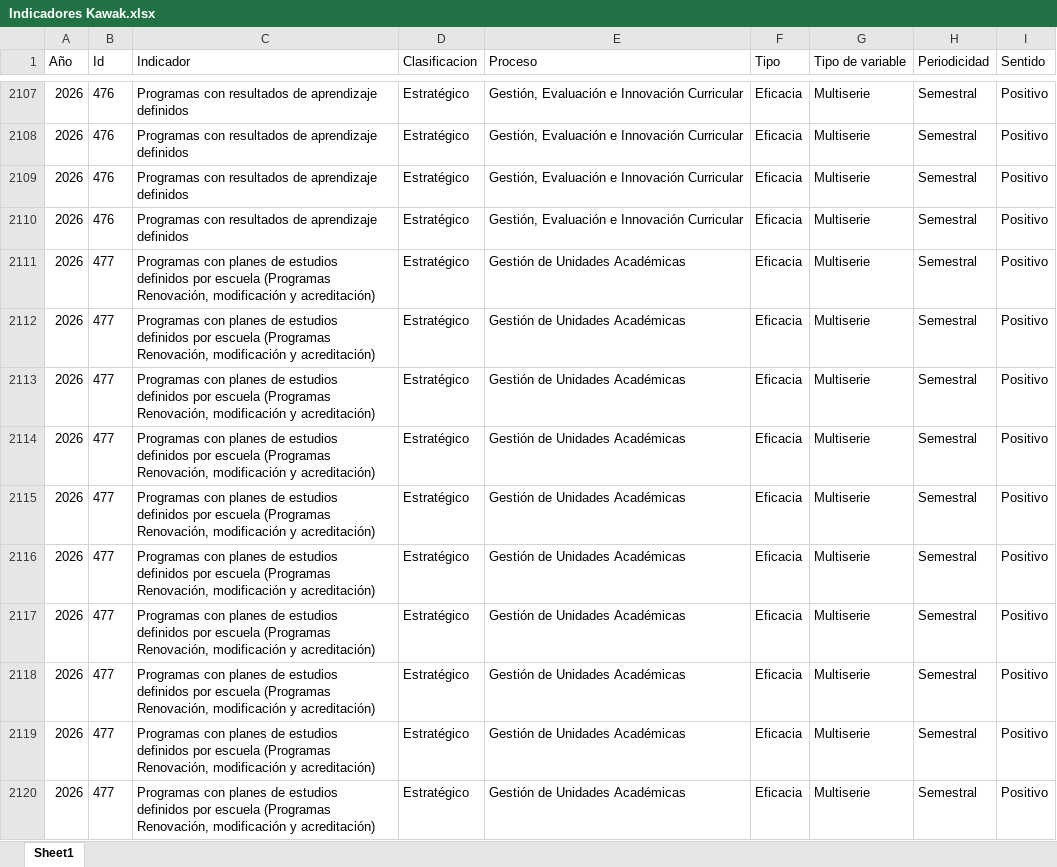
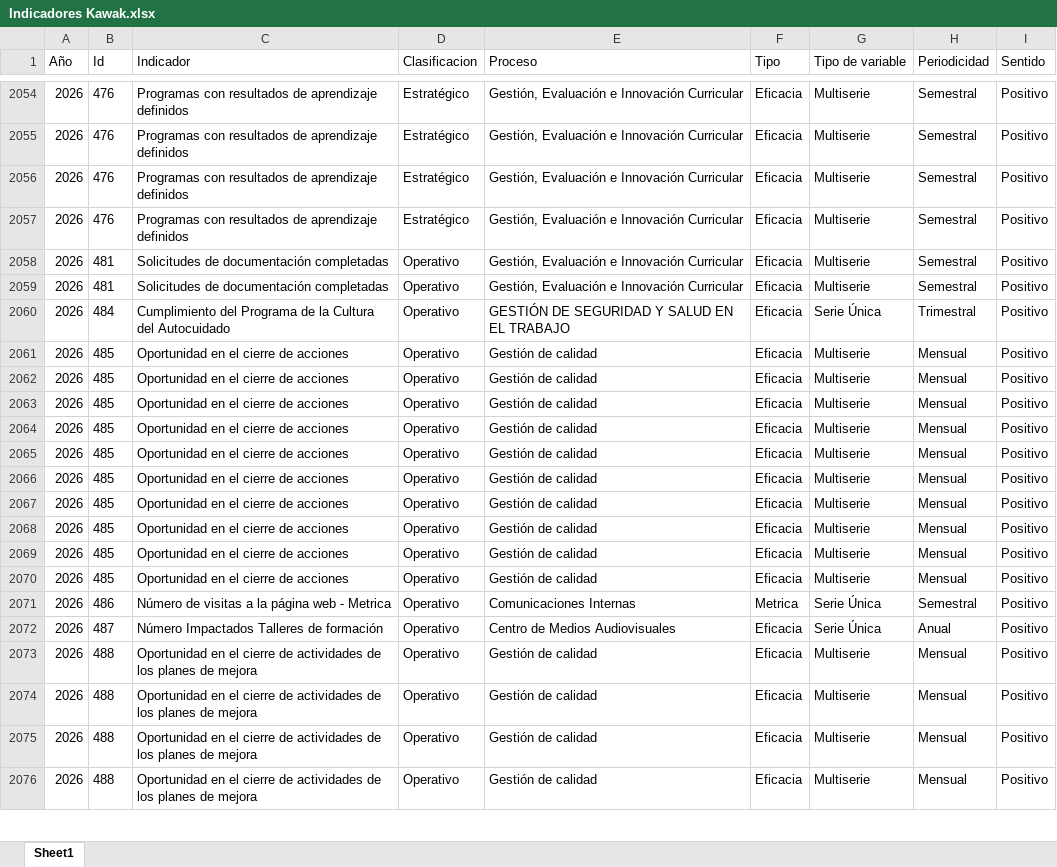
Before and after one commit to Ximena5745/Sistema_Indicadores_Poli, an Excel workbook: data/raw/Fuentes Consolidadas/Indicadores Kawak.xlsx, sheet Sheet1, drawn as a sheet; only a part is shown, gaps mark what is left out; the shorter side is filled out with more unchanged rows; values as stored, in another font and other column widths than the file's, no borders; removed rows and columns are numbered as before the commit, all else as after; the diff covers the shown part only; the diff names each change by its address in the sheet, - before the commit and + after, or states it on an @@ line.

```diff
--- a/data/raw/Fuentes Consolidadas/Indicadores Kawak.xlsx (sheet Sheet1)
+++ b/data/raw/Fuentes Consolidadas/Indicadores Kawak.xlsx (sheet Sheet1)
-row 2111: 2026 | 477 | Programas con planes de estudios definidos por escuela (Programas Renovación, modificación y acreditación) | Estratégico | Gestión de Unidades Académicas | Eficacia | Multiserie | Semestral | Positivo
-row 2112: 2026 | 477 | Programas con planes de estudios definidos por escuela (Programas Renovación, modificación y acreditación) | Estratégico | Gestión de Unidades Académicas | Eficacia | Multiserie | Semestral | Positivo
-row 2113: 2026 | 477 | Programas con planes de estudios definidos por escuela (Programas Renovación, modificación y acreditación) | Estratégico | Gestión de Unidades Académicas | Eficacia | Multiserie | Semestral | Positivo
-row 2114: 2026 | 477 | Programas con planes de estudios definidos por escuela (Programas Renovación, modificación y acreditación) | Estratégico | Gestión de Unidades Académicas | Eficacia | Multiserie | Semestral | Positivo
-row 2115: 2026 | 477 | Programas con planes de estudios definidos por escuela (Programas Renovación, modificación y acreditación) | Estratégico | Gestión de Unidades Académicas | Eficacia | Multiserie | Semestral | Positivo
-row 2116: 2026 | 477 | Programas con planes de estudios definidos por escuela (Programas Renovación, modificación y acreditación) | Estratégico | Gestión de Unidades Académicas | Eficacia | Multiserie | Semestral | Positivo
-row 2117: 2026 | 477 | Programas con planes de estudios definidos por escuela (Programas Renovación, modificación y acreditación) | Estratégico | Gestión de Unidades Académicas | Eficacia | Multiserie | Semestral | Positivo
-row 2118: 2026 | 477 | Programas con planes de estudios definidos por escuela (Programas Renovación, modificación y acreditación) | Estratégico | Gestión de Unidades Académicas | Eficacia | Multiserie | Semestral | Positivo
-row 2119: 2026 | 477 | Programas con planes de estudios definidos por escuela (Programas Renovación, modificación y acreditación) | Estratégico | Gestión de Unidades Académicas | Eficacia | Multiserie | Semestral | Positivo
-row 2120: 2026 | 477 | Programas con planes de estudios definidos por escuela (Programas Renovación, modificación y acreditación) | Estratégico | Gestión de Unidades Académicas | Eficacia | Multiserie | Semestral | Positivo
```
Also changed, not shown: 9 added rows, 96 removed rows and 4 edited cells elsewhere in this sheet, data/output/Seguimiento_Reporte.xlsx, data/raw/API/2026.xlsx, 22 other files.
